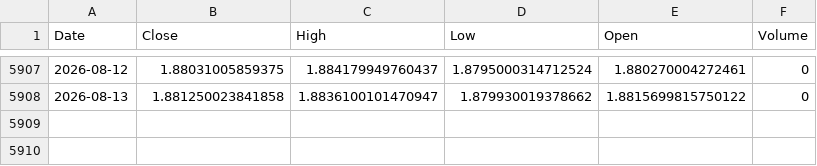
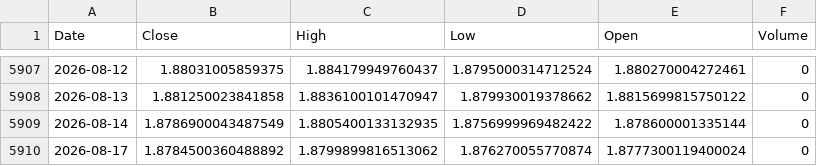
Before and after one commit to Dalingceb/wtw-repo-data, a CSV file: data/GBPCAD/GBPCAD_daily.csv, drawn as a sheet; only a part is shown, gaps mark what is left out; the diff names each change by its address in the sheet, - before the commit and + after, or states it on an @@ line.

```diff
--- a/data/GBPCAD/GBPCAD_daily.csv
+++ b/data/GBPCAD/GBPCAD_daily.csv
+row 5909: 2026-08-14 | 1.8786900043487549 | 1.8805400133132935 | 1.8756999969482422 | 1.878600001335144 | 0
+row 5910: 2026-08-17 | 1.8784500360488892 | 1.8799899816513062 | 1.876270055770874 | 1.8777300119400024 | 0
```
Also changed, not shown: data/CL_F/CL_F_daily.csv, data/CL_F/CL_F_monthly.csv, 4 other files.
